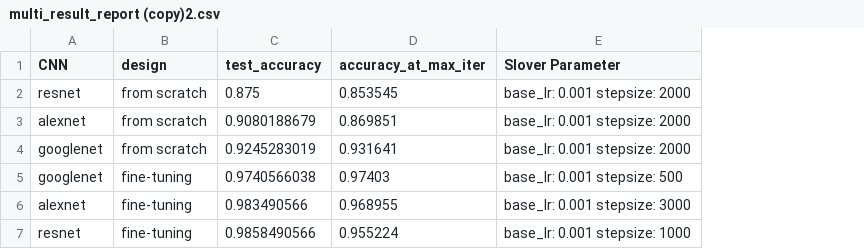
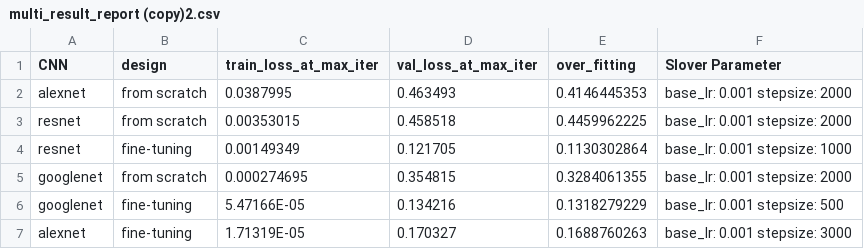
Before and after one commit to glmanhtu/ClaMDeepNet, a CSV file: analytics/multi_result_report (copy)2.csv, drawn as a sheet; removed rows and columns are numbered as before the commit, all else as after; the diff names each change by its address in the sheet, - before the commit and + after, or states it on an @@ line.

```diff
--- a/analytics/multi_result_report (copy)2.csv
+++ b/analytics/multi_result_report (copy)2.csv
-column C (test_accuracy), row 2: 0.875; rows 4-6: 0.9245283019 | 0.9740566038 | 0.983490566
-column D (accuracy_at_max_iter), row 2: 0.853545; rows 4-6: 0.931641 | 0.97403 | 0.968955
+column C (train_loss_at_max_iter), row 3: 0.00353015; rows 5-7: 0.000274695 | 5.47166E-05 | 1.71319E-05
+column D (val_loss_at_max_iter), row 3: 0.458518; rows 5-7: 0.354815 | 0.134216 | 0.170327
+column E (over_fitting), row 3: 0.4459962225; rows 5-7: 0.3284061355 | 0.1318279229 | 0.1688760263
@@ row 3 moved to row 2: alexnet @@
@@ row 7 moved to row 4: resnet @@
```
Also changed, not shown: 21 other files.
